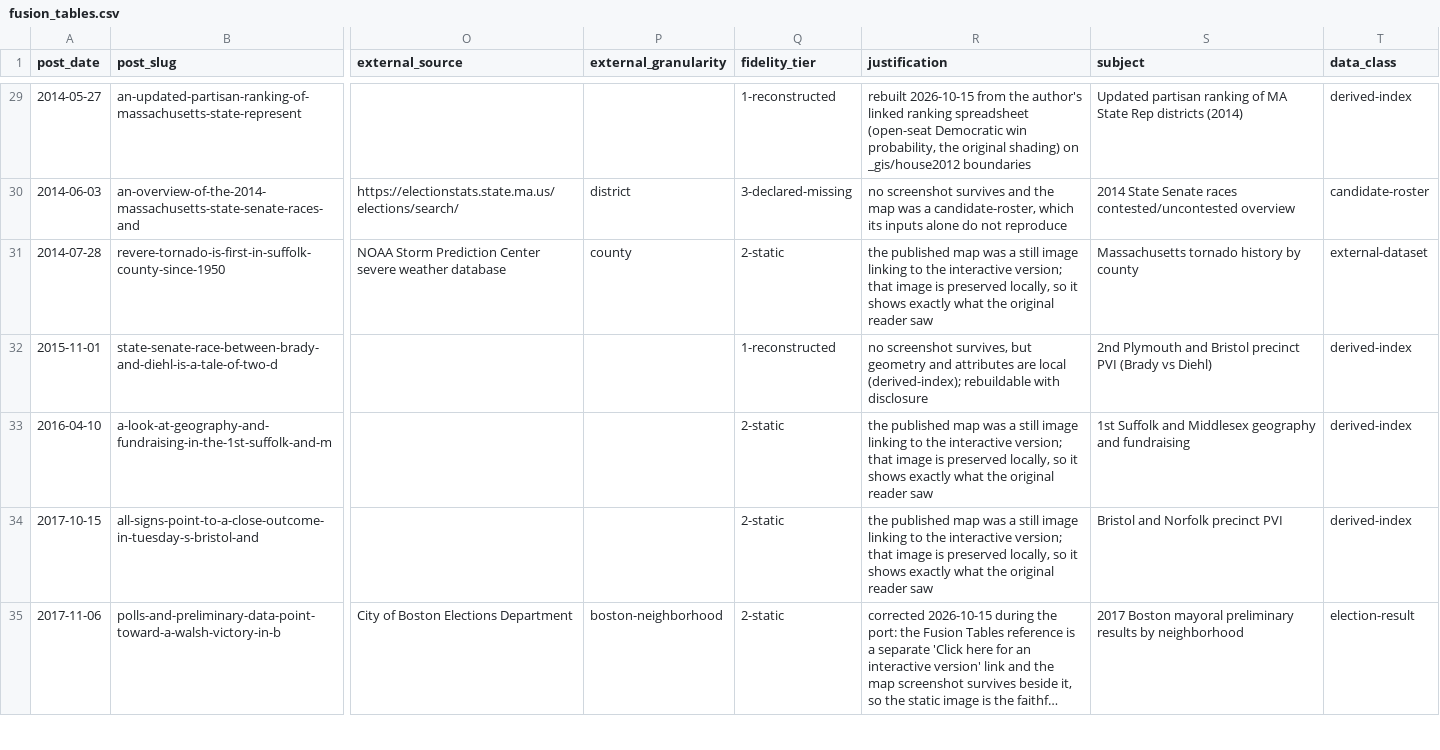
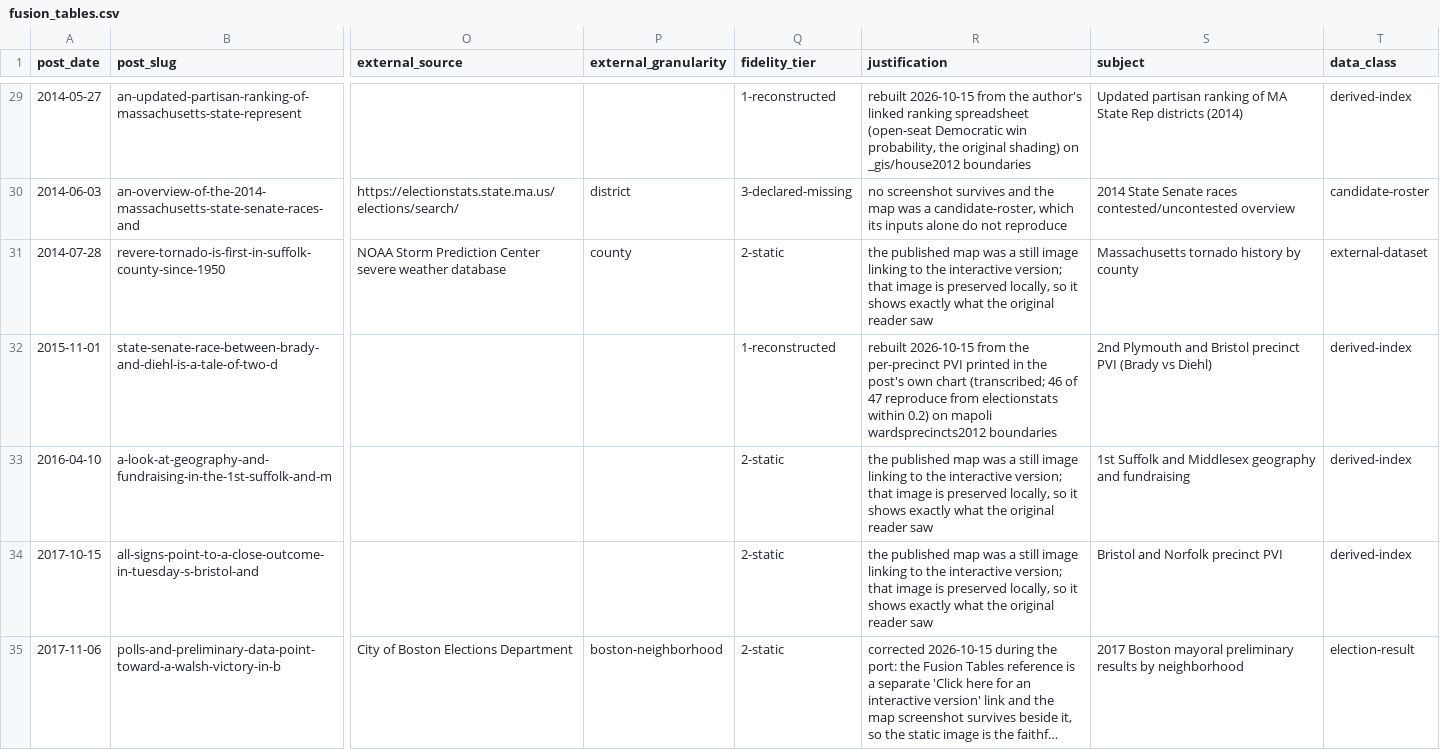
Before and after one commit to massnumbers/blog, a CSV file: _sources/blogspot/fusion_tables.csv, drawn as a sheet; only a part is shown, gaps mark what is left out; long unchanged cells end in …; the diff names each change by its address in the sheet, - before the commit and + after, or states it on an @@ line.

```diff
--- a/_sources/blogspot/fusion_tables.csv
+++ b/_sources/blogspot/fusion_tables.csv
-R32 (justification): no screenshot survives, but geometry and attributes are local (derived-index); rebuildable with disclosure
+R32 (justification): rebuilt 2026-10-15 from the per-precinct PVI printed in the post's own chart (transcribed; 46 of 47 reproduce from electionstats within 0.2) on mapoli wardsprecincts2012 boundaries
```
Also changed, not shown: _sources/blogspot/manifest.csv, 12 other files.
